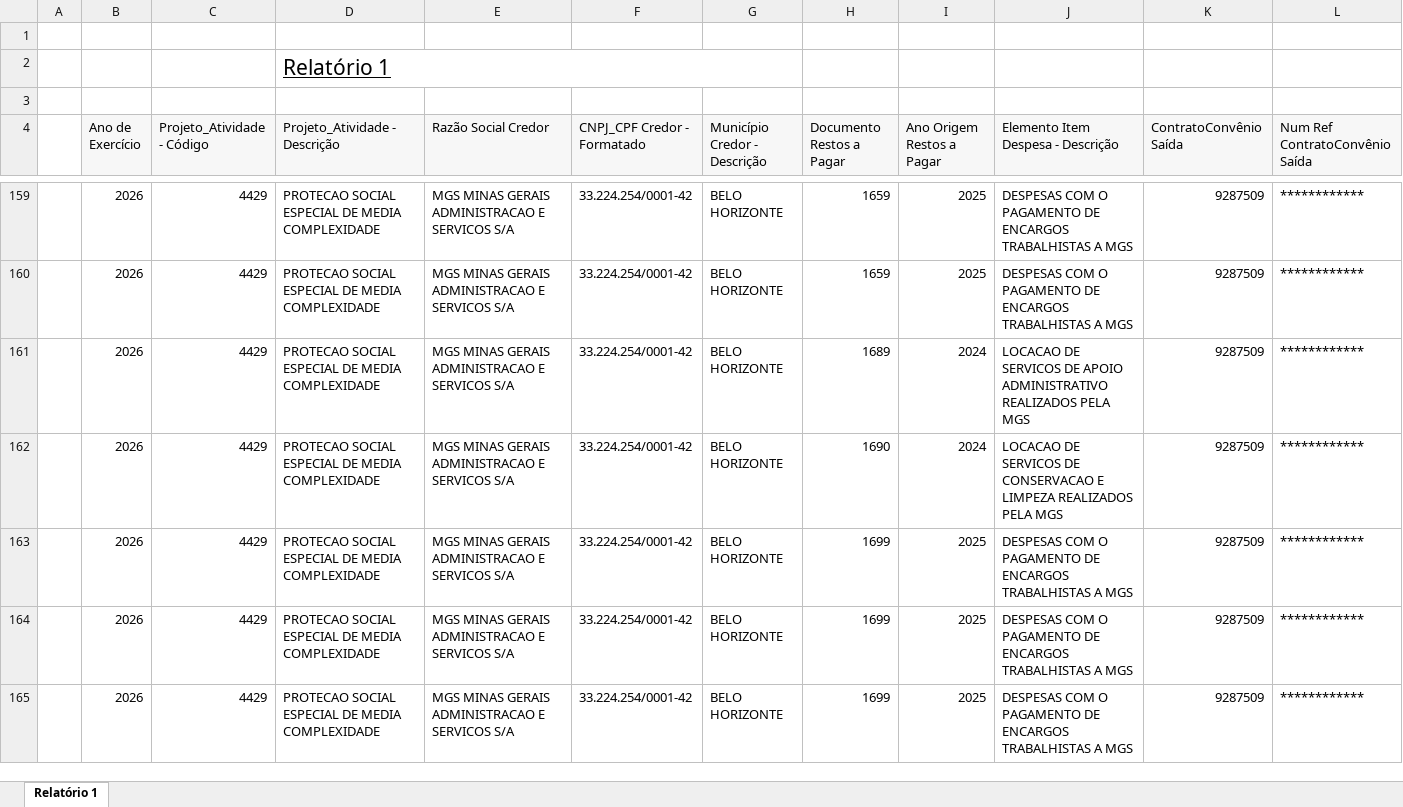
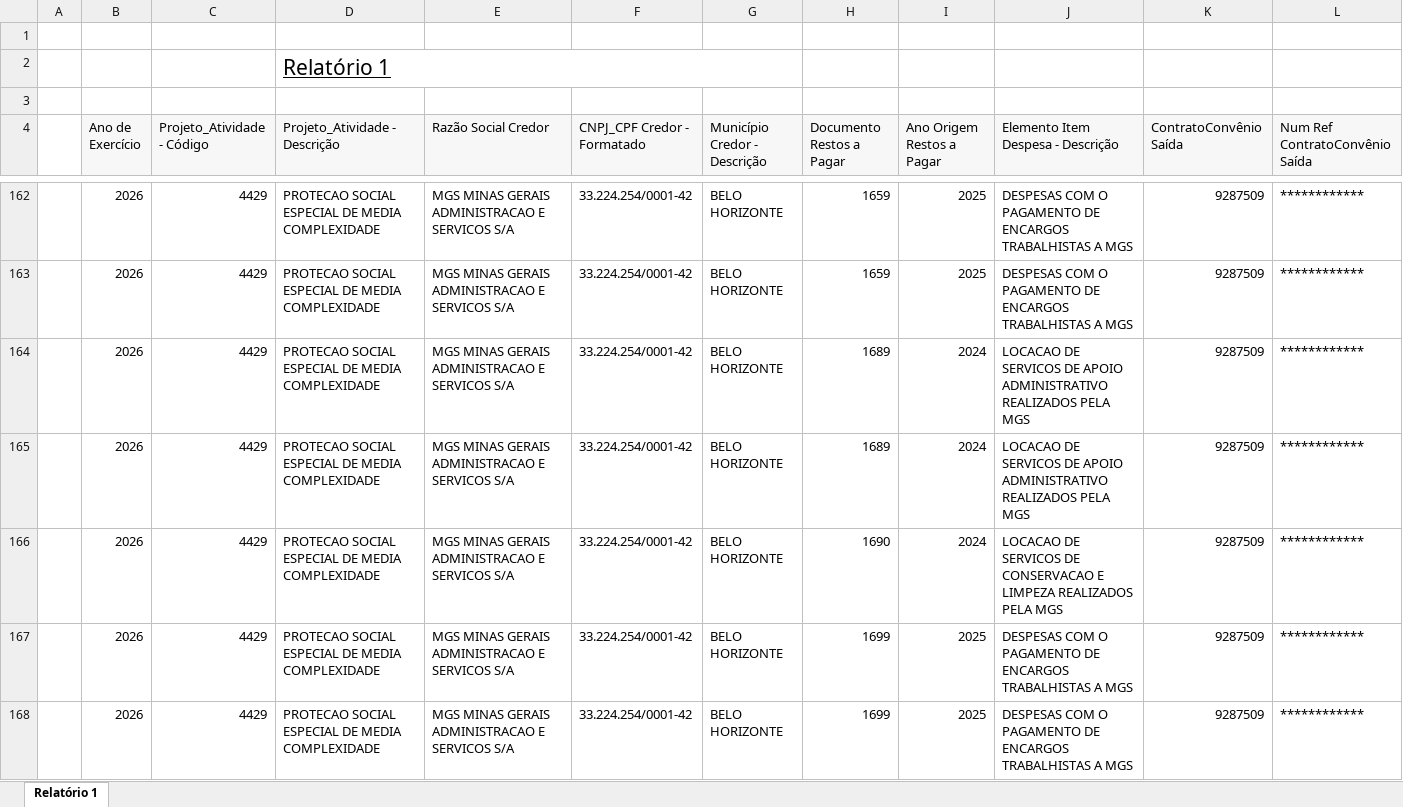
Before and after one commit to feasmg/painel_feasmg, an Excel workbook: restos.xlsx, sheet Relatório 1, drawn as a sheet; only a part is shown, gaps mark what is left out; the shorter side is filled out with more unchanged rows; values as stored, in another font and other column widths than the file's, no borders; rows hold the shown columns only; the diff covers the shown part only; the diff names each change by its address in the sheet, - before the commit and + after, or states it on an @@ line.

```diff
--- a/restos.xlsx (sheet Relatório 1)
+++ b/restos.xlsx (sheet Relatório 1)
+row 165:  | 2026 | 4429 | PROTECAO SOCIAL ESPECIAL DE MEDIA COMPLEXIDADE | MGS MINAS GERAIS ADMINISTRACAO E SERVICOS S/A | 33.224.254/0001-42 | BELO HORIZONTE | 1689 | 2024 | LOCACAO DE SERVICOS DE APOIO ADMINISTRATIVO REALIZADOS PELA MGS | 9287509 | ************
```
Also changed, not shown: 7 added rows elsewhere in this sheet.
